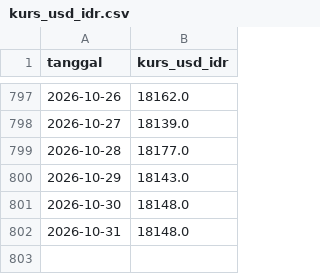
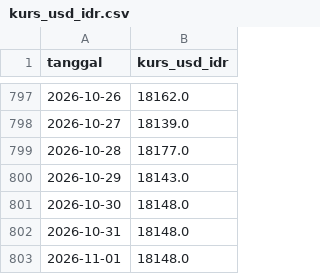
Before and after one commit to Hafizhputra27/example_scrap, a CSV file: data/processed/kurs_usd_idr.csv, drawn as a sheet; only a part is shown, gaps mark what is left out.

```diff
--- a/data/processed/kurs_usd_idr.csv
+++ b/data/processed/kurs_usd_idr.csv
@@ -802 +802,2 @@ tanggal,kurs_usd_idr
 2026-10-31,18148.0
+2026-11-01,18148.0
```
Also changed, not shown: data/processed/cuaca_9_pasar.csv, models/band_rekomendasi_7hari.csv, 20 other files.
